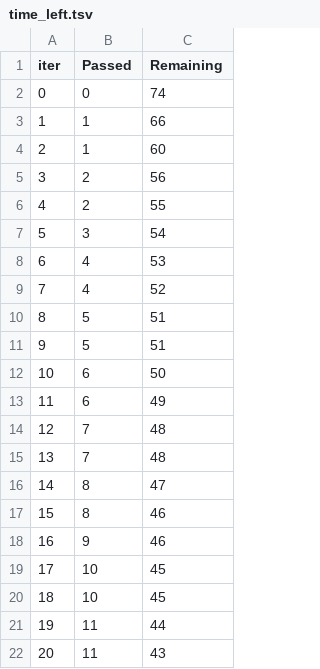
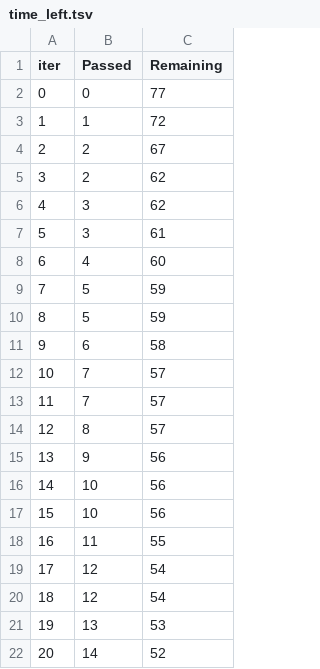
Before and after one commit to RahulSrivastava45/study-insight-student-performance-prediction, a TSV file: catboost_info/time_left.tsv, drawn as a sheet; only a part is shown; the diff covers the shown part only.

```diff
--- a/catboost_info/time_left.tsv
+++ b/catboost_info/time_left.tsv
@@ -1,22 +1,22 @@
 iter	Passed	Remaining
-0	0	74
-1	1	66
-2	1	60
-3	2	56
-4	2	55
-5	3	54
-6	4	53
-7	4	52
-8	5	51
-9	5	51
-10	6	50
-11	6	49
-12	7	48
-13	7	48
-14	8	47
-15	8	46
-16	9	46
-17	10	45
-18	10	45
-19	11	44
-20	11	43
+0	0	77
+1	1	72
+2	2	67
+3	2	62
+4	3	62
+5	3	61
+6	4	60
+7	5	59
+8	5	59
+9	6	58
+10	7	57
+11	7	57
+12	8	57
+13	9	56
+14	10	56
+15	10	56
+16	11	55
+17	12	54
+18	12	54
+19	13	53
+20	14	52
```
Also changed, not shown: 153 edited cells elsewhere in this file, 4 other files.
